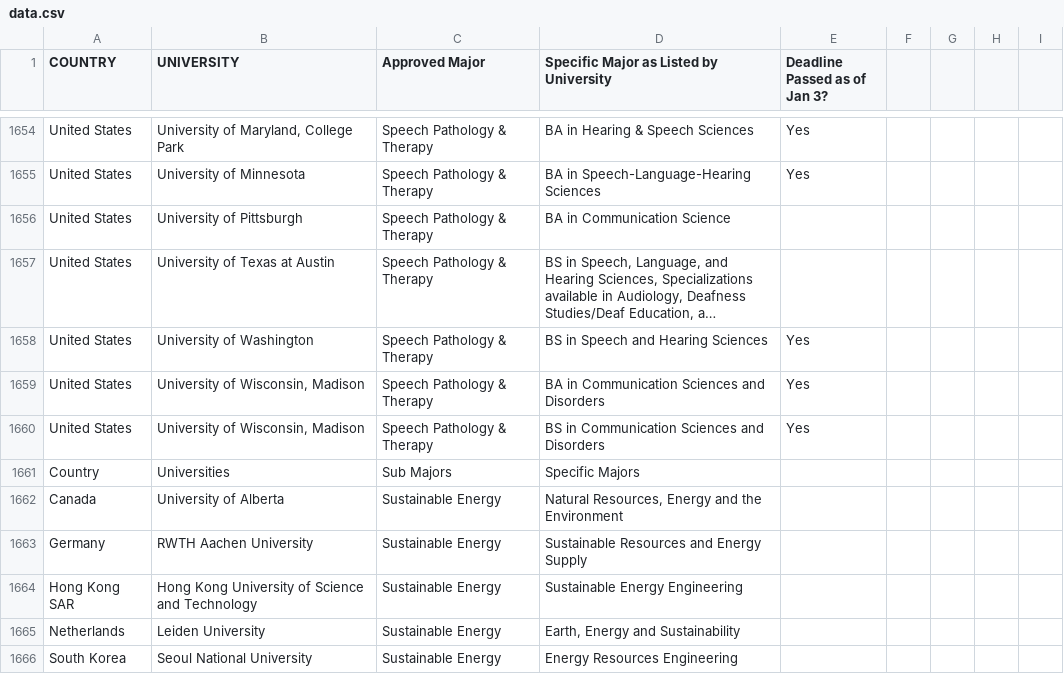
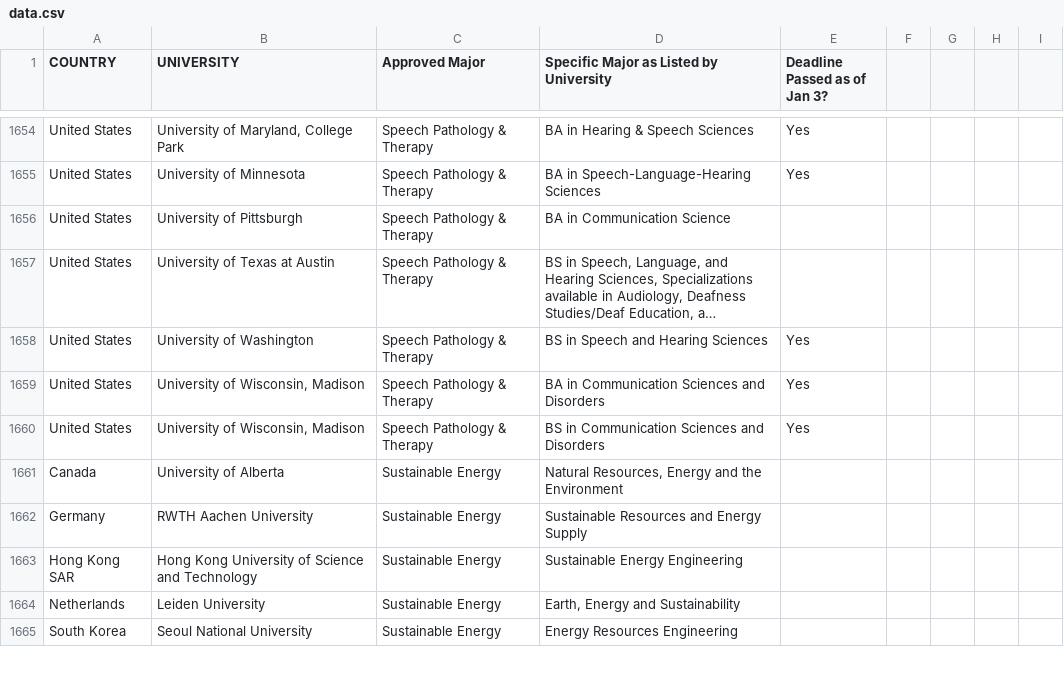
Before and after one commit to isajjaad/University-Major-Data-Processor, a CSV file: data.csv, drawn as a sheet; only a part is shown, gaps mark what is left out; long unchanged cells end in ….

Commit message:
data.csv

```diff
--- a/data.csv
+++ b/data.csv
@@ -1660,3 +1660,2 @@ United States,"University of Wisconsin, Madison",Speech Pathology & Therapy,BA i
 United States,"University of Wisconsin, Madison",Speech Pathology & Therapy,BS in Communication Sciences and Disorders,Yes,,,,
-Country,Universities,Sub Majors,Specific Majors,,,,,
 Canada,University of Alberta,Sustainable Energy,"Natural Resources, Energy and the Environment",,,,,
```
